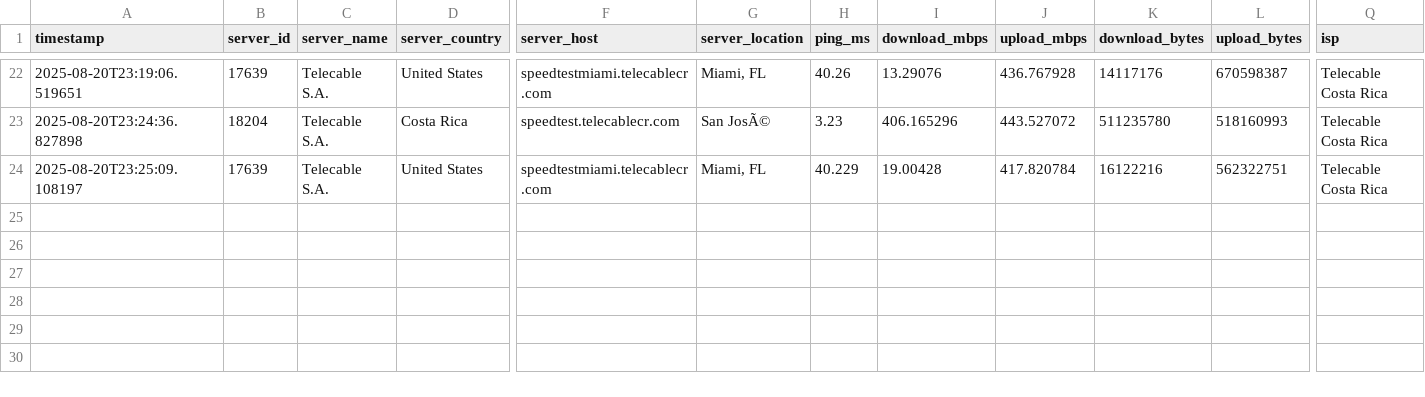
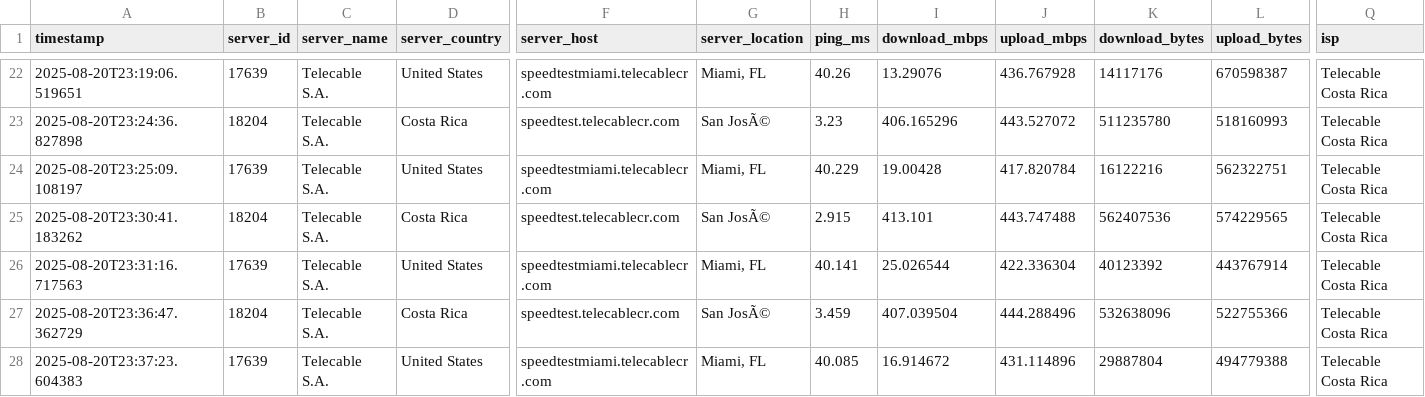
Before and after one commit to NUCsMonitoreo/sondas-data, a CSV file: data/Speedtest _NUC_Byron.csv, drawn as a sheet; only a part is shown, gaps mark what is left out; rows hold the shown columns only; the diff names each change by its address in the sheet, - before the commit and + after, or states it on an @@ line.

```diff
--- a/data/Speedtest _NUC_Byron.csv
+++ b/data/Speedtest _NUC_Byron.csv
+row 25: 2025-08-20T23:30:41.183262 | 18204 | Telecable S.A. | Costa Rica | speedtest.telecablecr.com | San JosÃ© | 2.915 | 413.101 | 443.747488 | 562407536 | 574229565 | Telecable Costa Rica
+row 26: 2025-08-20T23:31:16.717563 | 17639 | Telecable S.A. | United States | speedtestmiami.telecablecr.com | Miami, FL | 40.141 | 25.026544 | 422.336304 | 40123392 | 443767914 | Telecable Costa Rica
+row 27: 2025-08-20T23:36:47.362729 | 18204 | Telecable S.A. | Costa Rica | speedtest.telecablecr.com | San JosÃ© | 3.459 | 407.039504 | 444.288496 | 532638096 | 522755366 | Telecable Costa Rica
+row 28: 2025-08-20T23:37:23.604383 | 17639 | Telecable S.A. | United States | speedtestmiami.telecablecr.com | Miami, FL | 40.085 | 16.914672 | 431.114896 | 29887804 | 494779388 | Telecable Costa Rica
```
Also changed, not shown: 1 other file.
